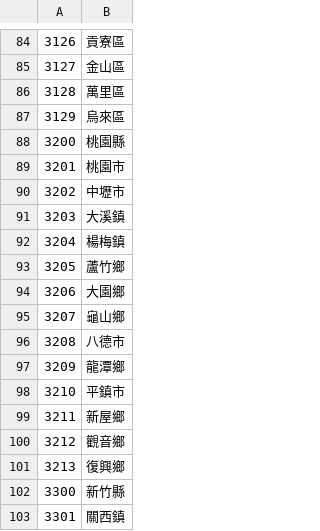
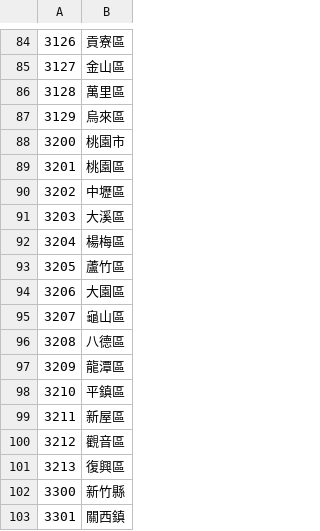
Before and after one commit to aga3134/VisTEDS, a CSV file: data/city_name.csv, drawn as a sheet; only a part is shown, gaps mark what is left out.

```diff
--- a/data/city_name.csv
+++ b/data/city_name.csv
@@ -87,16 +87,16 @@
 3129,烏來區
-3200,桃園縣
-3201,桃園市
-3202,中壢市
-3203,大溪鎮
-3204,楊梅鎮
-3205,蘆竹鄉
-3206,大園鄉
-3207,龜山鄉
-3208,八德市
-3209,龍潭鄉
-3210,平鎮市
-3211,新屋鄉
-3212,觀音鄉
-3213,復興鄉
+3200,桃園市
+3201,桃園區
+3202,中壢區
+3203,大溪區
+3204,楊梅區
+3205,蘆竹區
+3206,大園區
+3207,龜山區
+3208,八德區
+3209,龍潭區
+3210,平鎮區
+3211,新屋區
+3212,觀音區
+3213,復興區
 3300,新竹縣
```
Also changed, not shown: data/area_type.csv, 34 other files.
